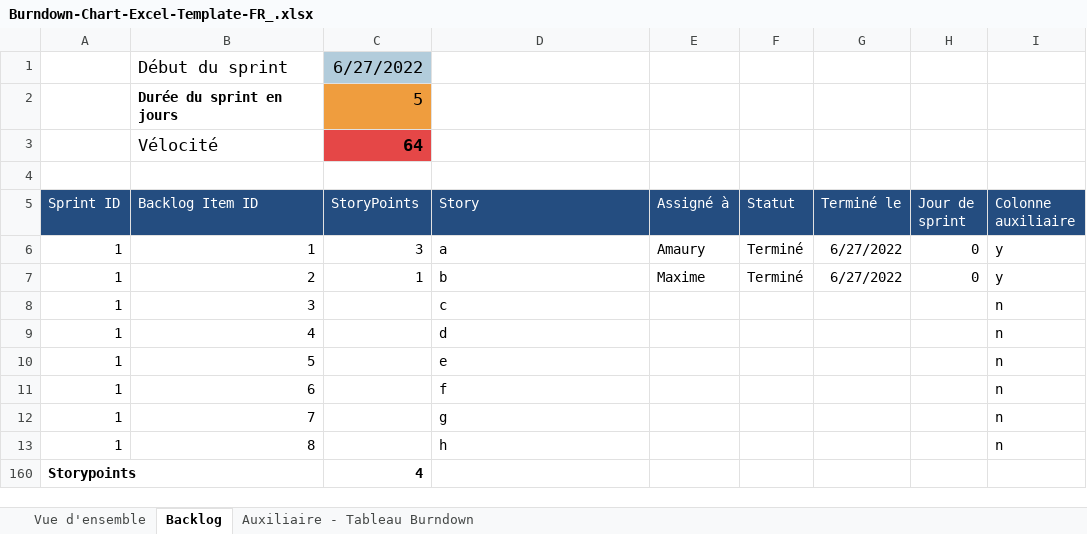
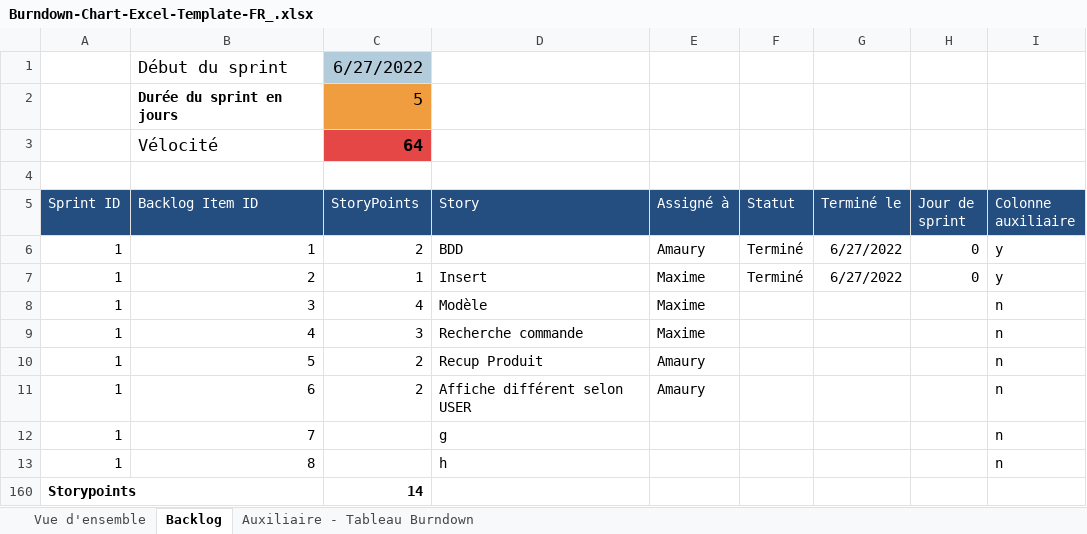
Before and after one commit to Maxime2728/BackEnd, an Excel workbook: PHP/Sauvegarde/Burndown-Chart-Excel-Template-FR_.xlsx, sheet Backlog, drawn as a sheet; values as stored, in another font and other column widths than the file's, no borders; charts and pictures and table styles not drawn; the diff names each change by its address in the sheet, - before the commit and + after, or states it on an @@ line.

```diff
--- a/PHP/Sauvegarde/Burndown-Chart-Excel-Template-FR_.xlsx (sheet Backlog)
+++ b/PHP/Sauvegarde/Burndown-Chart-Excel-Template-FR_.xlsx (sheet Backlog)
-C6 (StoryPoints): 3
+C6 (StoryPoints): 2
-D6 (Story): a
+D6 (Story): BDD
-D7 (Story): b
+D7 (Story): Insert
-C8 (StoryPoints): (empty)
+C8 (StoryPoints): 4
-D8 (Story): c
+D8 (Story): Modèle
-E8:E9 (Assigné à): (empty)
+E8:E9 (Assigné à): Maxime
-C9 (StoryPoints): (empty)
+C9 (StoryPoints): 3
-D9 (Story): d
+D9 (Story): Recherche commande
-C10:C11 (StoryPoints): (empty)
+C10:C11 (StoryPoints): 2
-D10 (Story): e
+D10 (Story): Recup Produit
-E10:E11 (Assigné à): (empty)
+E10:E11 (Assigné à): Amaury
-D11 (Story): f
+D11 (Story): Affiche différent selon USER
-C160 (StoryPoints): 4
+C160 (StoryPoints): 14
```
Also changed, not shown: sheet Auxiliaire - Tableau Burndown, sheet Vue d'ensemble, hidden cells, charts or pictures, 14 other files.
